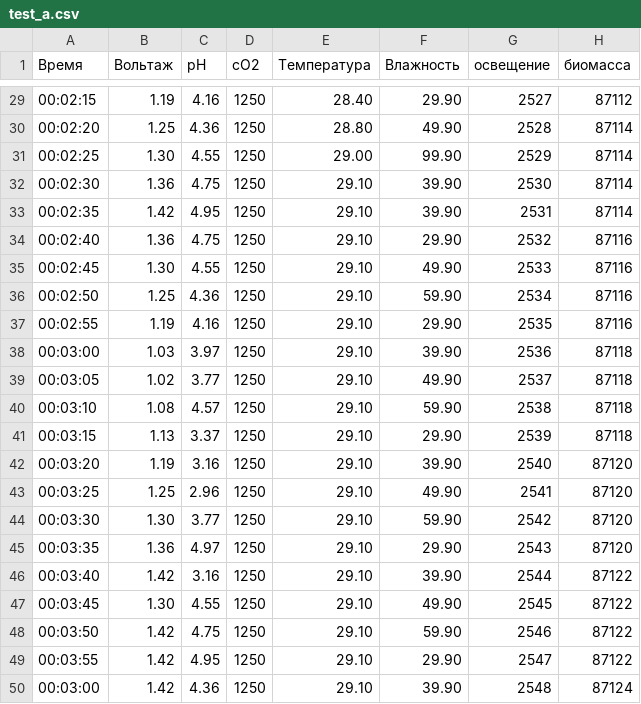
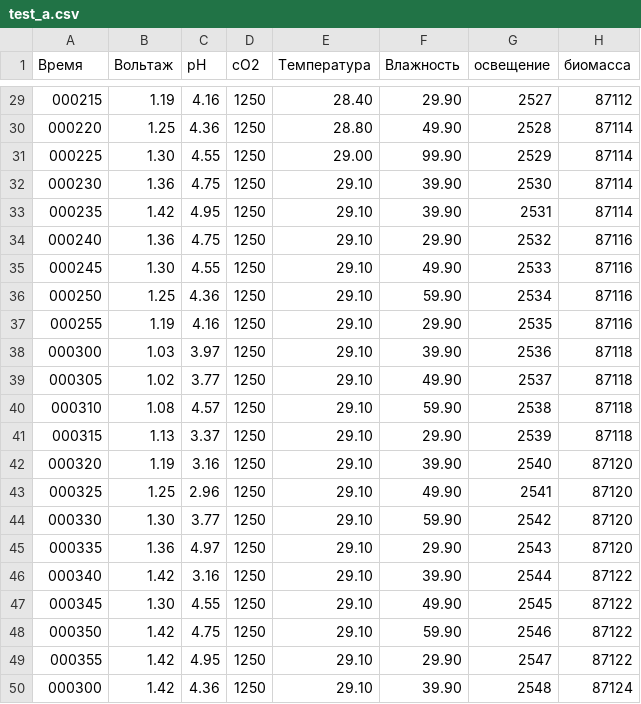
Before and after one commit to MCXA/mcxa.github.io, a CSV file: test_a.csv, drawn as a sheet; only a part is shown, gaps mark what is left out; the diff covers the shown part only.

```diff
--- a/test_a.csv
+++ b/test_a.csv
@@ -29,22 +29,22 @@
-00:02:15,1.19,4.16,1250,28.40,29.90,2527,87112
-00:02:20,1.25,4.36,1250,28.80,49.90,2528,87114
-00:02:25,1.30,4.55,1250,29.00,99.90,2529,87114
-00:02:30,1.36,4.75,1250,29.10,39.90,2530,87114
-00:02:35,1.42,4.95,1250,29.10,39.90,2531,87114
-00:02:40,1.36,4.75,1250,29.10,29.90,2532,87116
-00:02:45,1.30,4.55,1250,29.10,49.90,2533,87116
-00:02:50,1.25,4.36,1250,29.10,59.90,2534,87116
-00:02:55,1.19,4.16,1250,29.10,29.90,2535,87116
-00:03:00,1.03,3.97,1250,29.10,39.90,2536,87118
-00:03:05,1.02,3.77,1250,29.10,49.90,2537,87118
-00:03:10,1.08,4.57,1250,29.10,59.90,2538,87118
-00:03:15,1.13,3.37,1250,29.10,29.90,2539,87118
-00:03:20,1.19,3.16,1250,29.10,39.90,2540,87120
-00:03:25,1.25,2.96,1250,29.10,49.90,2541,87120
-00:03:30,1.30,3.77,1250,29.10,59.90,2542,87120
-00:03:35,1.36,4.97,1250,29.10,29.90,2543,87120
-00:03:40,1.42,3.16,1250,29.10,39.90,2544,87122
-00:03:45,1.30,4.55,1250,29.10,49.90,2545,87122
-00:03:50,1.42,4.75,1250,29.10,59.90,2546,87122
-00:03:55,1.42,4.95,1250,29.10,29.90,2547,87122
-00:03:00,1.42,4.36,1250,29.10,39.90,2548,87124
+000215,1.19,4.16,1250,28.40,29.90,2527,87112
+000220,1.25,4.36,1250,28.80,49.90,2528,87114
+000225,1.30,4.55,1250,29.00,99.90,2529,87114
+000230,1.36,4.75,1250,29.10,39.90,2530,87114
+000235,1.42,4.95,1250,29.10,39.90,2531,87114
+000240,1.36,4.75,1250,29.10,29.90,2532,87116
+000245,1.30,4.55,1250,29.10,49.90,2533,87116
+000250,1.25,4.36,1250,29.10,59.90,2534,87116
+000255,1.19,4.16,1250,29.10,29.90,2535,87116
+000300,1.03,3.97,1250,29.10,39.90,2536,87118
+000305,1.02,3.77,1250,29.10,49.90,2537,87118
+000310,1.08,4.57,1250,29.10,59.90,2538,87118
+000315,1.13,3.37,1250,29.10,29.90,2539,87118
+000320,1.19,3.16,1250,29.10,39.90,2540,87120
+000325,1.25,2.96,1250,29.10,49.90,2541,87120
+000330,1.30,3.77,1250,29.10,59.90,2542,87120
+000335,1.36,4.97,1250,29.10,29.90,2543,87120
+000340,1.42,3.16,1250,29.10,39.90,2544,87122
+000345,1.30,4.55,1250,29.10,49.90,2545,87122
+000350,1.42,4.75,1250,29.10,59.90,2546,87122
+000355,1.42,4.95,1250,29.10,29.90,2547,87122
+000300,1.42,4.36,1250,29.10,39.90,2548,87124
```
Also changed, not shown: 27 edited cells elsewhere in this file.
